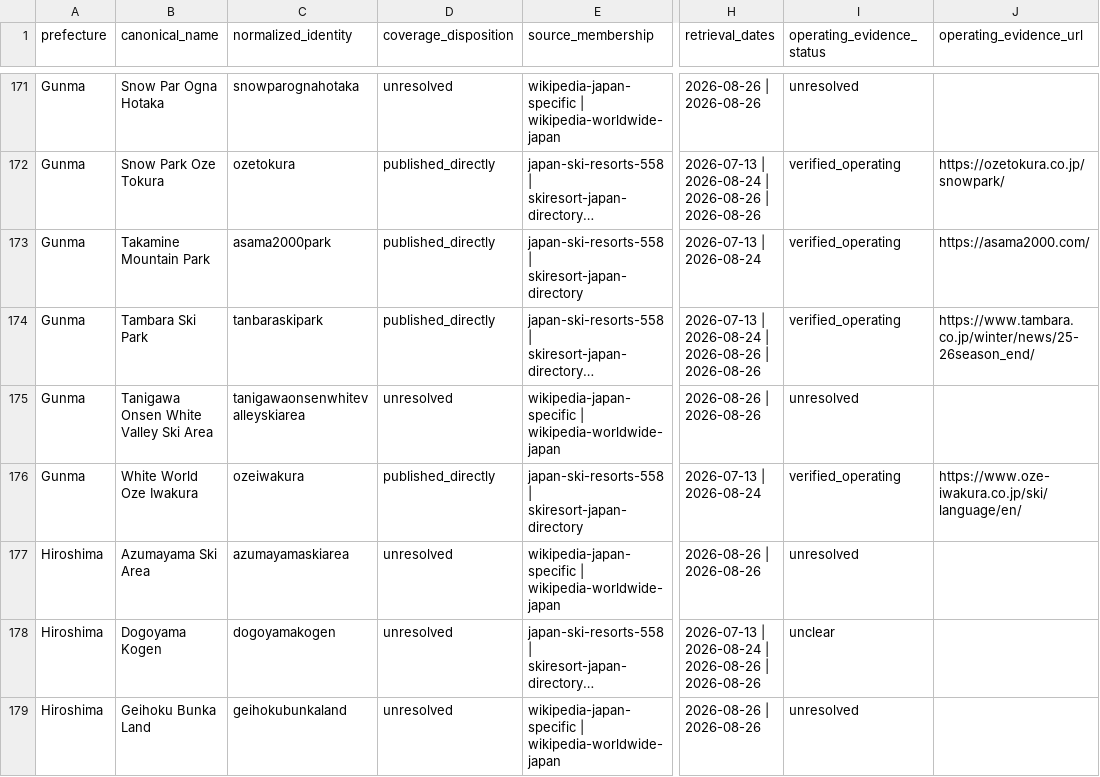
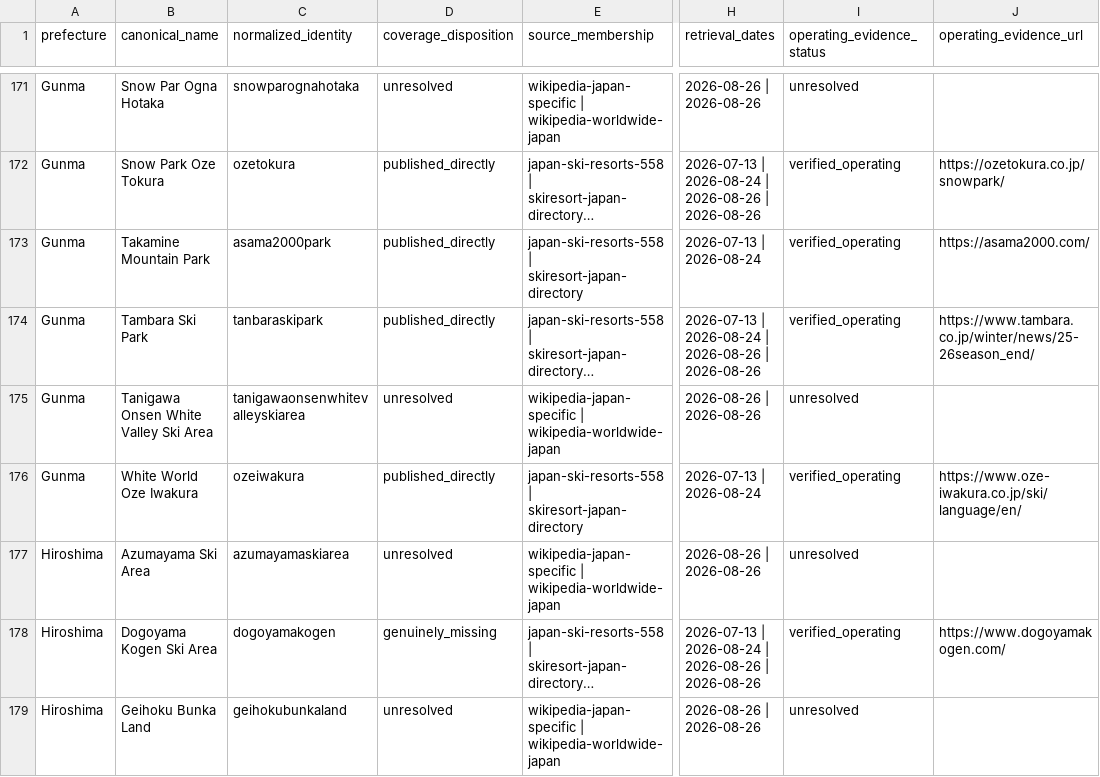
Before and after one commit to DarkHorse263/Yamanouchi-Weather-App, a CSV file: artifacts/feelzlike/public/downloads/japan-ski-area-coverage-ledger.csv, drawn as a sheet; only a part is shown, gaps mark what is left out; long unchanged cells end in …; the diff covers the shown part only; the diff names each change by its address in the sheet, - before the commit and + after, or states it on an @@ line.

Commit message:
Verify 30 Japanese ski areas with official evidence
Replit-Task-Id: 7e283961-ee1a-4541-97ba-92056accc2e1
Replit-Merge-Attempt: MergeTask:7e283961-ee1a-4541-97ba-92056accc2e1:1:787df6d6

```diff
--- a/artifacts/feelzlike/public/downloads/japan-ski-area-coverage-ledger.csv
+++ b/artifacts/feelzlike/public/downloads/japan-ski-area-coverage-ledger.csv
-B178 (canonical_name): Dogoyama Kogen
+B178 (canonical_name): Dogoyama Kogen Ski Area
-D178 (coverage_disposition): unresolved
+D178 (coverage_disposition): genuinely_missing
-I178 (operating_evidence_status): unclear
+I178 (operating_evidence_status): verified_operating
-J178 (operating_evidence_url): (empty)
+J178 (operating_evidence_url): https://www.dogoyamakogen.com/
```
Also changed, not shown: 2 added rows, 2 removed rows and 122 edited cells elsewhere in this file, lib/japan-ski-catalogue/reports/japan-discovery-ledger.csv, 19 other files.
